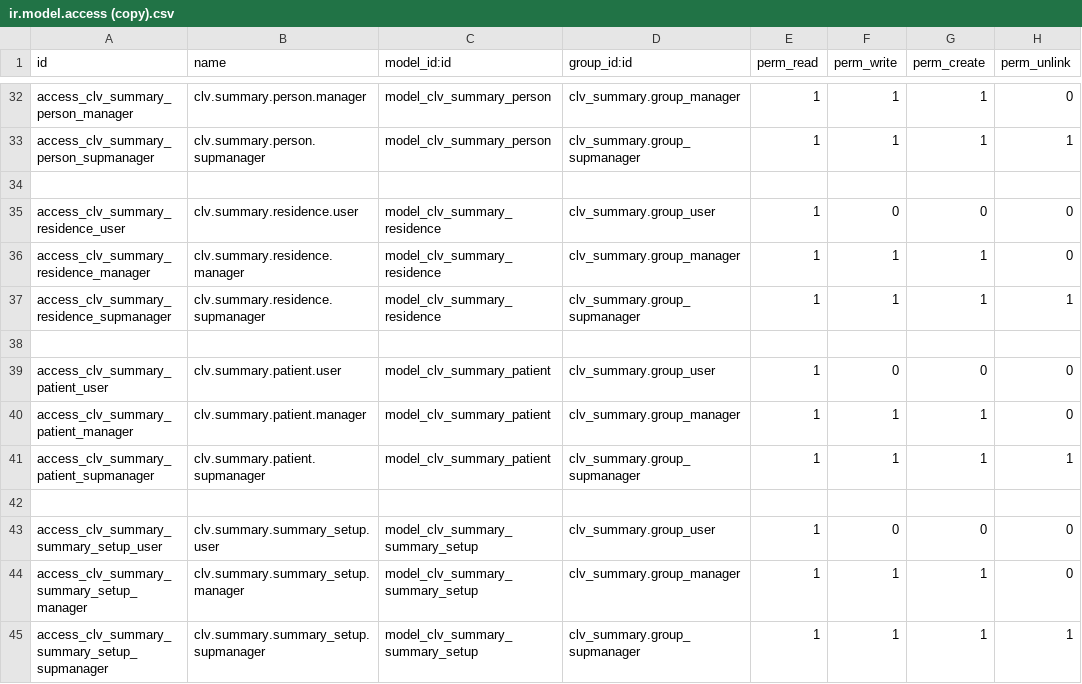
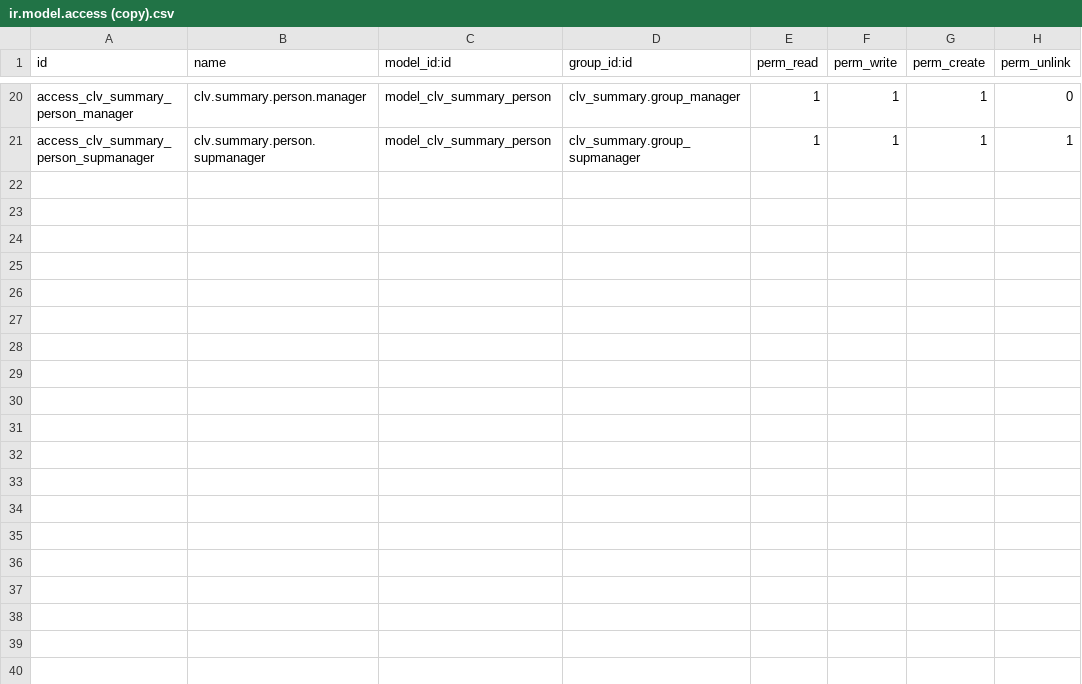
Before and after one commit to MostlyOpen/clvsol_odoo_addons_summary_jcafb, a CSV file: clv_summary_jcafb/security/ir.model.access (copy).csv, drawn as a sheet; only a part is shown, gaps mark what is left out; the diff covers the shown part only; the diff names each change by its address in the sheet, - before the commit and + after, or states it on an @@ line.

Commit message:
[REF] clv_summary_jcafb

```diff
--- a/clv_summary_jcafb/security/ir.model.access (copy).csv
+++ b/clv_summary_jcafb/security/ir.model.access (copy).csv
-row 34: (empty)
-row 35: access_clv_summary_residence_user | clv.summary.residence.user | model_clv_summary_residence | clv_summary.group_user | 1 | 0 | 0 | 0
-row 36: access_clv_summary_residence_manager | clv.summary.residence.manager | model_clv_summary_residence | clv_summary.group_manager | 1 | 1 | 1 | 0
-row 37: access_clv_summary_residence_supmanager | clv.summary.residence.supmanager | model_clv_summary_residence | clv_summary.group_supmanager | 1 | 1 | 1 | 1
-row 38: (empty)
-row 39: access_clv_summary_patient_user | clv.summary.patient.user | model_clv_summary_patient | clv_summary.group_user | 1 | 0 | 0 | 0
-row 40: access_clv_summary_patient_manager | clv.summary.patient.manager | model_clv_summary_patient | clv_summary.group_manager | 1 | 1 | 1 | 0
-row 41: access_clv_summary_patient_supmanager | clv.summary.patient.supmanager | model_clv_summary_patient | clv_summary.group_supmanager | 1 | 1 | 1 | 1
-row 42: (empty)
-row 43: access_clv_summary_summary_setup_user | clv.summary.summary_setup.user | model_clv_summary_summary_setup | clv_summary.group_user | 1 | 0 | 0 | 0
-row 44: access_clv_summary_summary_setup_manager | clv.summary.summary_setup.manager | model_clv_summary_summary_setup | clv_summary.group_manager | 1 | 1 | 1 | 0
-row 45: access_clv_summary_summary_setup_supmanager | clv.summary.summary_setup.supmanager | model_clv_summary_summary_setup | clv_summary.group_supmanager | 1 | 1 | 1 | 1
```
Also changed, not shown: 12 removed rows elsewhere in this file, 5 other files.
